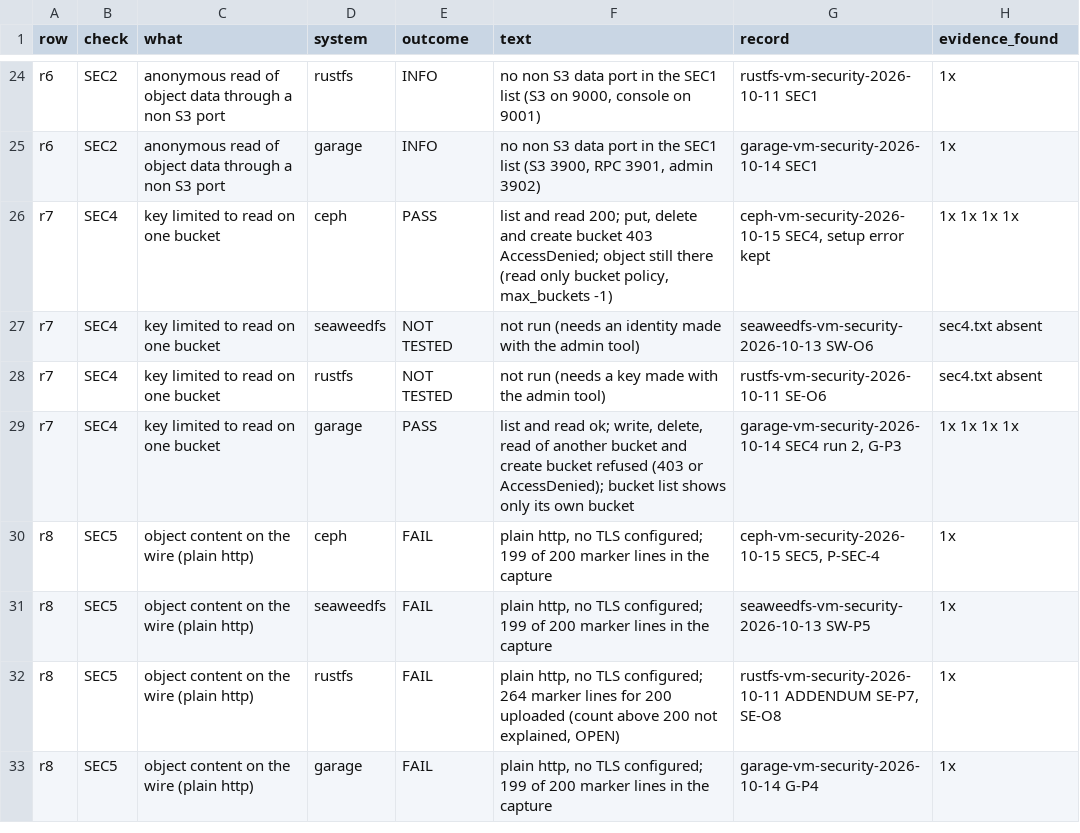
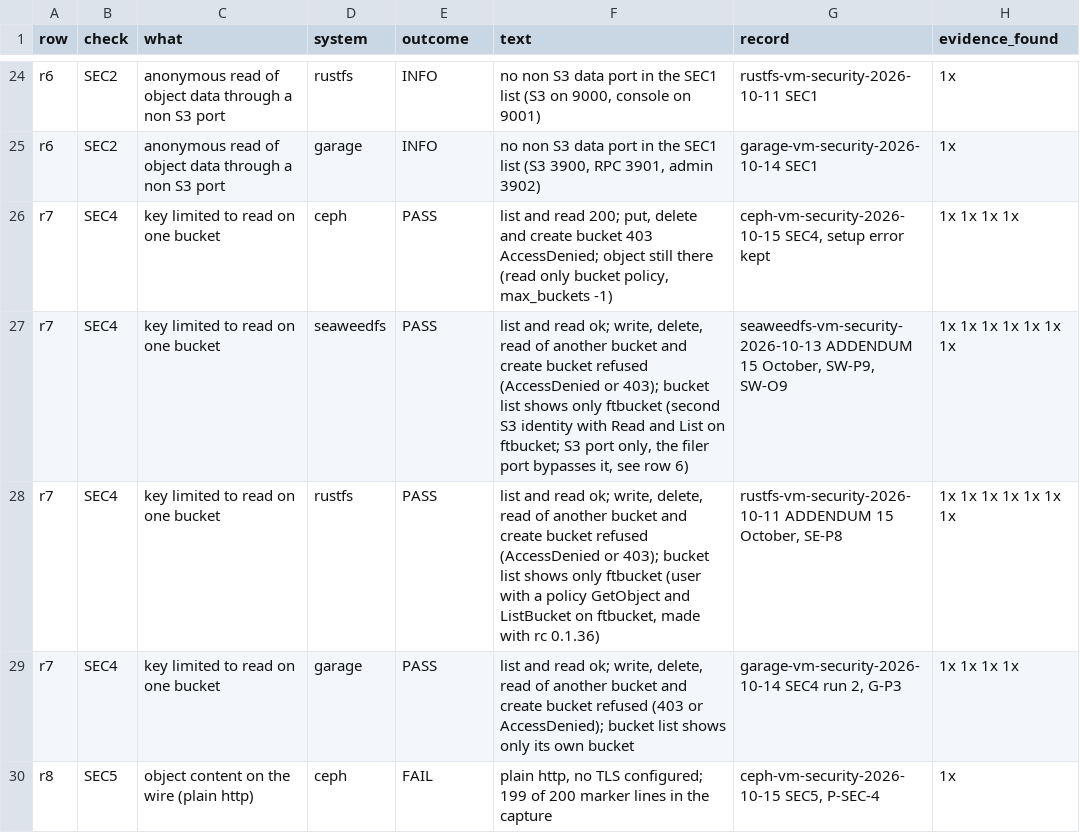
Before and after one commit to Maaz-Ali-Baig/masters-thesis-s3-evaluation, a CSV file: analysis/out/security/security_cells.csv, drawn as a sheet; only a part is shown, gaps mark what is left out; the shorter side is filled out with more unchanged rows.

Commit message:
Add SEC4 results for SeaweedFS and RustFS and fill the security table

```diff
--- a/analysis/out/security/security_cells.csv
+++ b/analysis/out/security/security_cells.csv
@@ -26,4 +26,4 @@ r6,SEC2,anonymous read of object data through a non S3 port,garage,INFO,"no non
 r7,SEC4,key limited to read on one bucket,ceph,PASS,"list and read 200; put, delete and create bucket 403 AccessDenied; object still there (read only bucket policy, max_buckets -1)","ceph-vm-security-2026-10-15 SEC4, setup error kept",1x 1x 1x 1x
-r7,SEC4,key limited to read on one bucket,seaweedfs,NOT TESTED,not run (needs an identity made with the admin tool),seaweedfs-vm-security-2026-10-13 SW-O6,sec4.txt absent
-r7,SEC4,key limited to read on one bucket,rustfs,NOT TESTED,not run (needs a key made with the admin tool),rustfs-vm-security-2026-10-11 SE-O6,sec4.txt absent
+r7,SEC4,key limited to read on one bucket,seaweedfs,PASS,"list and read ok; write, delete, read of another bucket and create bucket refused (AccessDenied or 403); bucket list shows only ftbucket (second S3 identity with Read and List on ftbucket; S3 port only, the filer port bypasses it, see row 6)","seaweedfs-vm-security-2026-10-13 ADDENDUM 15 October, SW-P9, SW-O9",1x 1x 1x 1x 1x 1x 1x
+r7,SEC4,key limited to read on one bucket,rustfs,PASS,"list and read ok; write, delete, read of another bucket and create bucket refused (AccessDenied or 403); bucket list shows only ftbucket (user with a policy GetObject and ListBucket on ftbucket, made with rc 0.1.36)","rustfs-vm-security-2026-10-11 ADDENDUM 15 October, SE-P8",1x 1x 1x 1x 1x 1x 1x
 r7,SEC4,key limited to read on one bucket,garage,PASS,"list and read ok; write, delete, read of another bucket and create bucket refused (403 or AccessDenied); bucket list shows only its own bucket","garage-vm-security-2026-10-14 SEC4 run 2, G-P3",1x 1x 1x 1x
```
Also changed, not shown: 11 other files.
